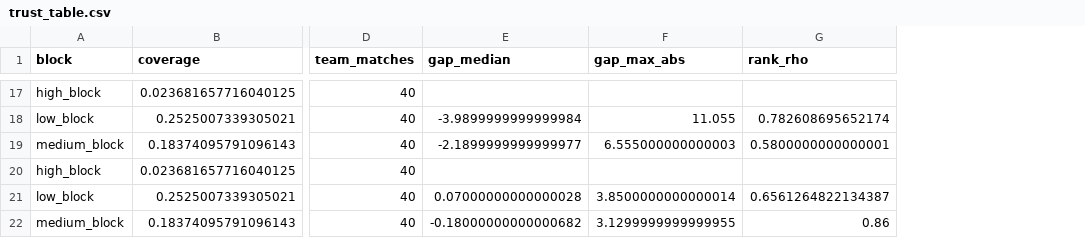
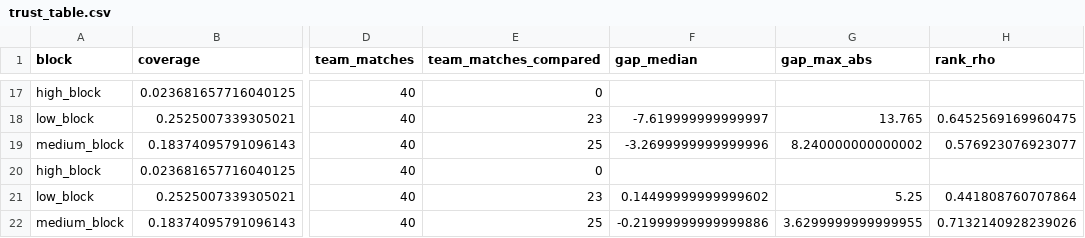
Before and after one commit to nowayfootball/backline, a CSV file: backline/trust_table.csv, drawn as a sheet; only a part is shown, gaps mark what is left out; addresses are those after the commit; the diff covers the shown part only; the diff names each change by its address in the sheet, - before the commit and + after, or states it on an @@ line.

```diff
--- a/backline/trust_table.csv
+++ b/backline/trust_table.csv
+column E (team_matches_compared), rows 17-22: 0 | 23 | 25 | 0 | 23 | 25
-F18 (gap_median): -3.9899999999999984
+F18 (gap_median): -7.619999999999997
-G18 (gap_max_abs): 11.055
+G18 (gap_max_abs): 13.765
-H18 (rank_rho): 0.782608695652174
+H18 (rank_rho): 0.6452569169960475
-F19 (gap_median): -2.1899999999999977
+F19 (gap_median): -3.2699999999999996
-G19 (gap_max_abs): 6.555000000000003
+G19 (gap_max_abs): 8.240000000000002
-H19 (rank_rho): 0.5800000000000001
+H19 (rank_rho): 0.576923076923077
-F21 (gap_median): 0.07000000000000028
+F21 (gap_median): 0.14499999999999602
-G21 (gap_max_abs): 3.8500000000000014
+G21 (gap_max_abs): 5.25
-H21 (rank_rho): 0.6561264822134387
+H21 (rank_rho): 0.441808760707864
-F22 (gap_median): -0.18000000000000682
+F22 (gap_median): -0.21999999999999886
-G22 (gap_max_abs): 3.1299999999999955
+G22 (gap_max_abs): 3.6299999999999955
-H22 (rank_rho): 0.86
+H22 (rank_rho): 0.7132140928239026
```
Also changed, not shown: 30 edited cells elsewhere in this file, 5 other files.
